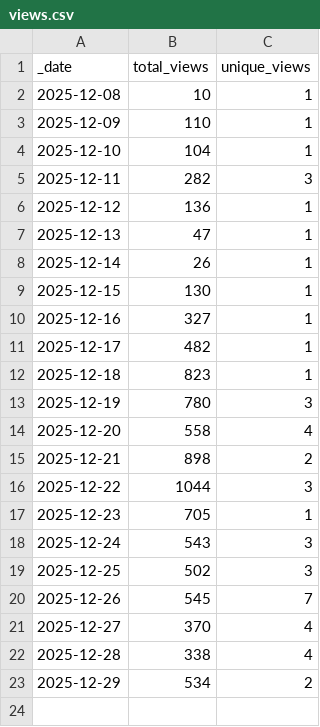
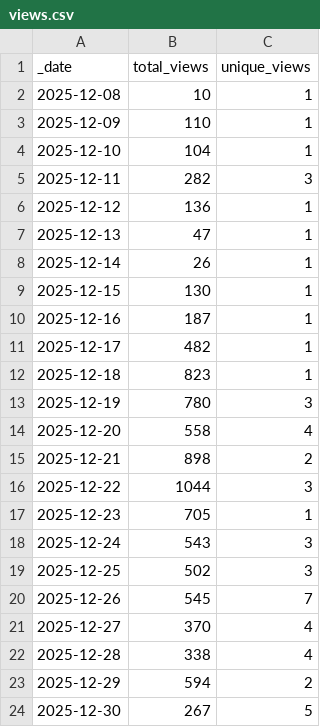
Before and after one commit to jpueberbach4/bp.markets.ingest, a CSV file: .github/traffic/views.csv, drawn as a sheet.

```diff
--- a/.github/traffic/views.csv
+++ b/.github/traffic/views.csv
@@ -9,3 +9,3 @@ _date,total_views,unique_views
 2025-12-15,130,1
-2025-12-16,327,1
+2025-12-16,187,1
 2025-12-17,482,1
@@ -22,2 +22,3 @@ _date,total_views,unique_views
 2025-12-28,338,4
-2025-12-29,534,2
+2025-12-29,594,2
+2025-12-30,267,5
```
Also changed, not shown: .github/traffic/clones.csv, 1 other file.
